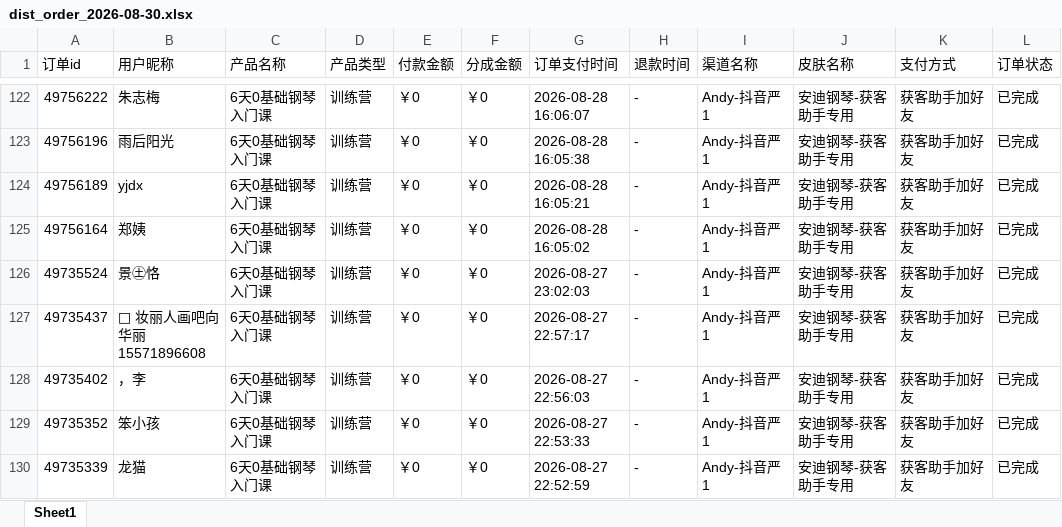
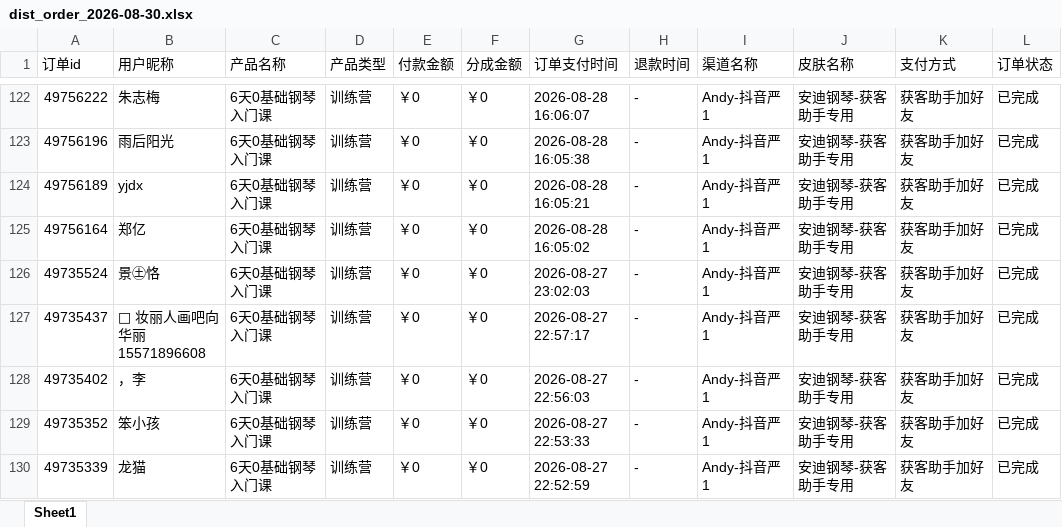
Before and after one commit to JNC121314/jianzhi-dashboard, an Excel workbook: data/exports/严总/dist_order_2026-08-30.xlsx, sheet Sheet1, drawn as a sheet; only a part is shown, gaps mark what is left out; values as stored, in another font and other column widths than the file's, no borders; the diff names each change by its address in the sheet, - before the commit and + after, or states it on an @@ line.

```diff
--- a/data/exports/严总/dist_order_2026-08-30.xlsx (sheet Sheet1)
+++ b/data/exports/严总/dist_order_2026-08-30.xlsx (sheet Sheet1)
-B125 (用户昵称): 郑姨
+B125 (用户昵称): 郑亿
```
Also changed, not shown: data/exports/抖音/dist_order_2026-08-30.xlsx, data/exports/毛毛矩阵/dist_order_2026-08-30.xlsx, 7 other files.
